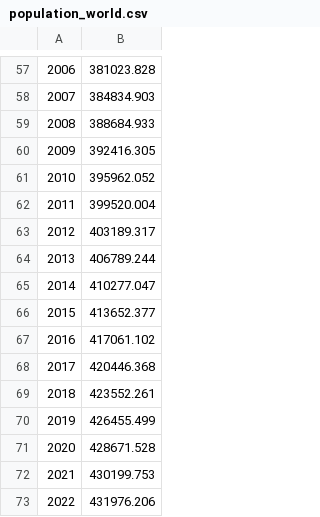
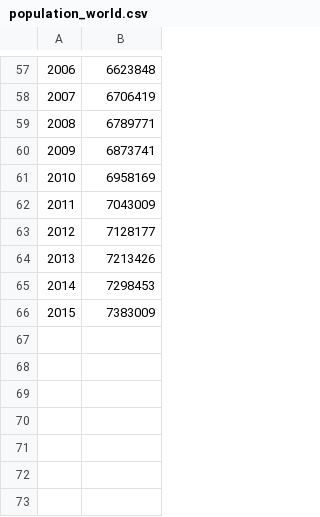
Before and after one commit to phenomath/desktop-tutorial, a CSV file: population_world.csv, drawn as a sheet; only a part is shown, gaps mark what is left out; the diff covers the shown part only.

```diff
--- a/population_world.csv
+++ b/population_world.csv
@@ -57,17 +57,10 @@
-2006,381023.828
-2007,384834.903
-2008,388684.933
-2009,392416.305
-2010,395962.052
-2011,399520.004
-2012,403189.317
-2013,406789.244
-2014,410277.047
-2015,413652.377
-2016,417061.102
-2017,420446.368
-2018,423552.261
-2019,426455.499
-2020,428671.528
-2021,430199.753
-2022,431976.206
+2006,6623848
+2007,6706419
+2008,6789771
+2009,6873741
+2010,6958169
+2011,7043009
+2012,7128177
+2013,7213426
+2014,7298453
+2015,7383009
```
Also changed, not shown: 56 edited cells elsewhere in this file.
